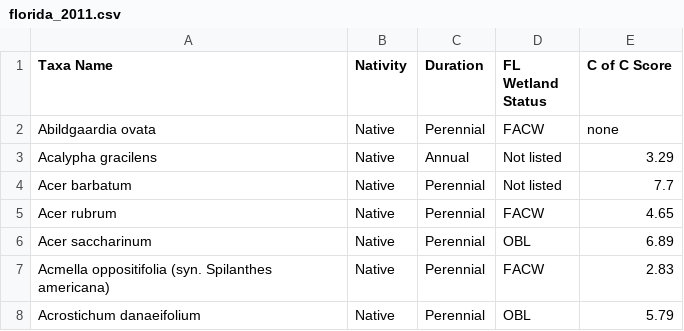
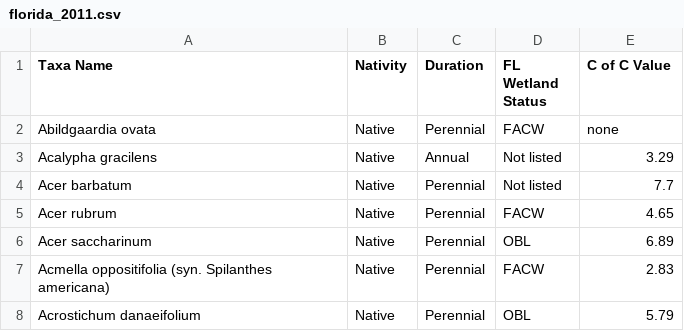
Before and after one commit to ifoxfoot/fqacalc, a CSV file: data-raw/FQA_databases/not_from_universal_calc/florida_2011.csv, drawn as a sheet; only a part is shown.

Commit message:
replaced C score with C value

```diff
--- a/data-raw/FQA_databases/not_from_universal_calc/florida_2011.csv
+++ b/data-raw/FQA_databases/not_from_universal_calc/florida_2011.csv
@@ -1,2 +1,2 @@
-Taxa Name,Nativity,Duration,FL Wetland Status,C of C Score
+Taxa Name,Nativity,Duration,FL Wetland Status,C of C Value
 Abildgaardia ovata,Native,Perennial,FACW,none
```
Also changed, not shown: 14 other files.
